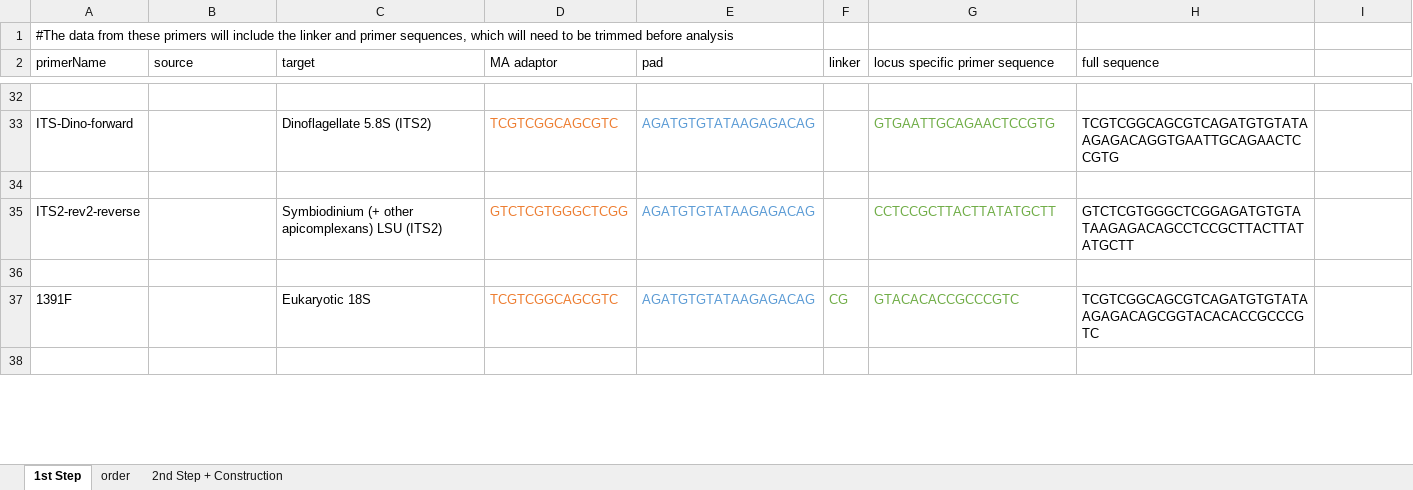
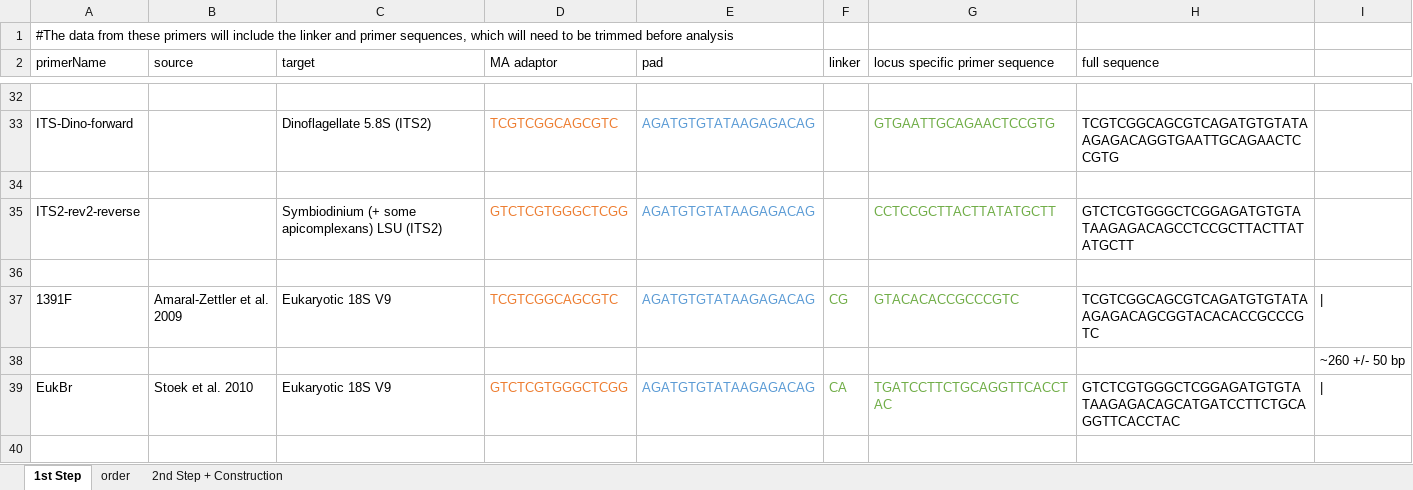
Before and after one commit to McMinds-Lab/analysis_templates, an Excel workbook: wetlab_protocols/amplicon_SOPs/primer_designs/2-step_primer_designs.xlsx, sheet 1st Step, drawn as a sheet; only a part is shown, gaps mark what is left out; values as stored, in another font and other column widths than the file's, no borders; the diff covers the shown part only; the diff names each change by its address in the sheet, - before the commit and + after, or states it on an @@ line.

Commit message:
complete primers

```diff
--- a/wetlab_protocols/amplicon_SOPs/primer_designs/2-step_primer_designs.xlsx (sheet 1st Step)
+++ b/wetlab_protocols/amplicon_SOPs/primer_designs/2-step_primer_designs.xlsx (sheet 1st Step)
-C35 (target): Symbiodinium (+ other apicomplexans) LSU…
+C35 (target): Symbiodinium (+ some apicomplexans) LSU…
-B37 (source): (empty)
+B37 (source): Amaral-Zettler et al. 2009
-C37 (target): Eukaryotic 18S
+C37 (target): Eukaryotic 18S V9
-I37: (empty)
+I37: |
+row 38:  |  |  |  |  |  |  |  | ~260 +/- 50 bp
+row 39: EukBr | Stoek et al. 2010 | Eukaryotic 18S V9 | GTCTCGTGGGCTCGG | AGATGTGTATAAGAGACAG | CA | TGATCCTTCTGCAGGTTCACCTAC | GTCTCGTGGGCTCGGAGATGTGTATAAGAGACAGCATGATCCTTCTGCAGGTTCACCTAC
```
Also changed, not shown: 5 added rows, 3 removed rows and 11 edited cells elsewhere in this sheet.
